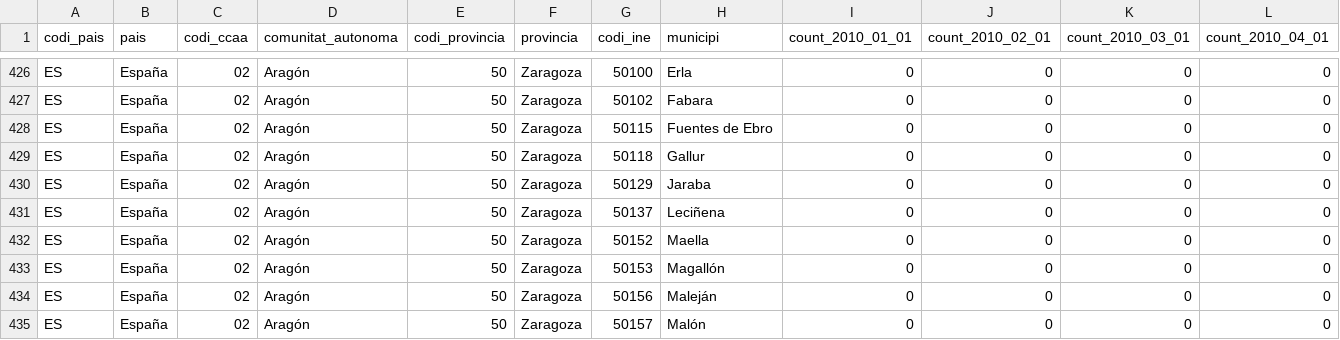
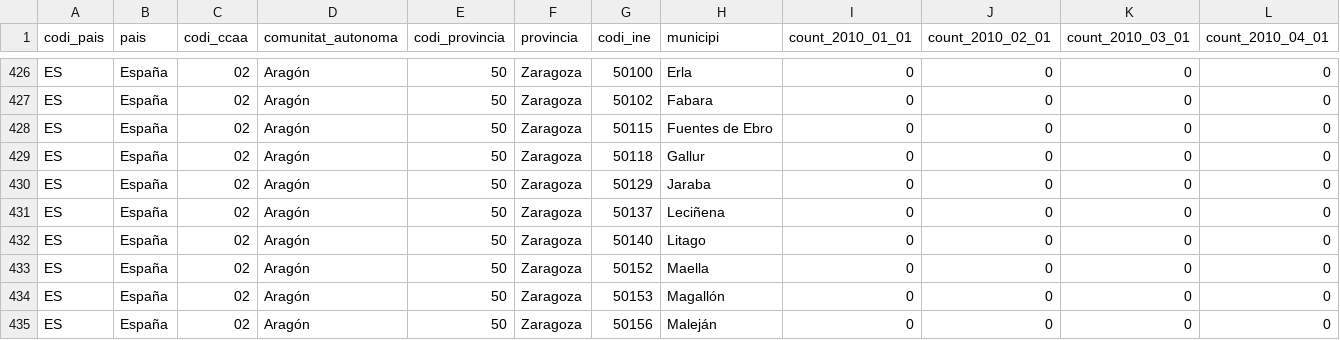
Before and after one commit to Som-Energia/somenergia-opendata, a TSV file: data/metrics/canceledmembers.tsv, drawn as a sheet; only a part is shown, gaps mark what is left out; the shorter side is filled out with more unchanged rows; rows hold the shown columns only; the diff names each change by its address in the sheet, - before the commit and + after, or states it on an @@ line.

```diff
--- a/data/metrics/canceledmembers.tsv
+++ b/data/metrics/canceledmembers.tsv
+row 432: ES | España | 02 | Aragón | 50 | Zaragoza | 50140 | Litago | 0 | 0 | 0 | 0
```
Also changed, not shown: data/metrics/newmembers.tsv.
